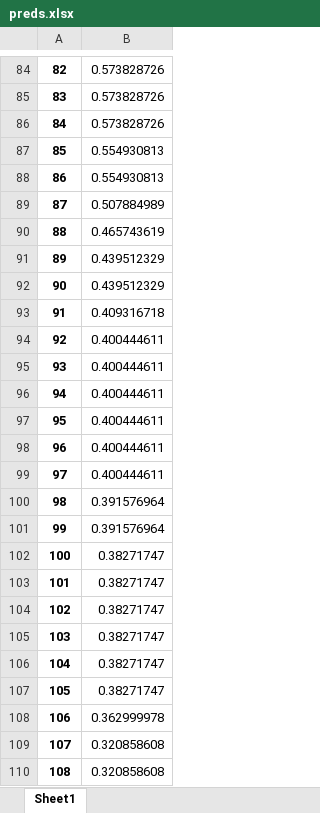
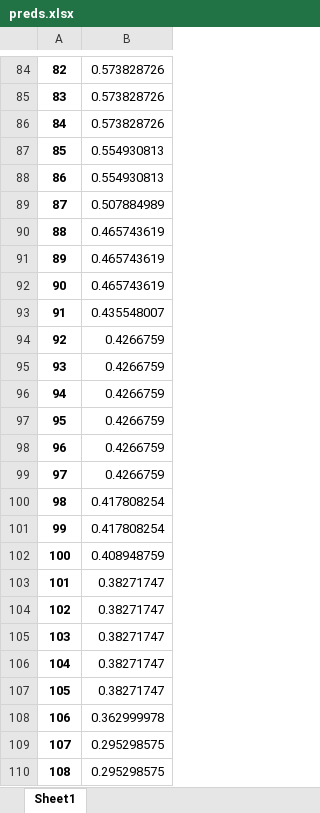
Before and after one commit to andrewsimonds14/Capstone, an Excel workbook: pipeline/preds.xlsx, sheet Sheet1, drawn as a sheet; only a part is shown, gaps mark what is left out; values as stored, in another font and other column widths than the file's, no borders; the diff names each change by its address in the sheet, - before the commit and + after, or states it on an @@ line.

Commit message:
Working pipeline

```diff
--- a/pipeline/preds.xlsx (sheet Sheet1)
+++ b/pipeline/preds.xlsx (sheet Sheet1)
-B91:B92: 0.439512329
+B91:B92: 0.465743619
-B93: 0.409316718
+B93: 0.435548007
-B94:B99: 0.400444611
+B94:B99: 0.4266759
-B100:B101: 0.391576964
+B100:B101: 0.417808254
-B102: 0.38271747
+B102: 0.408948759
-B109:B110: 0.320858608
+B109:B110: 0.295298575
```
Also changed, not shown: 10 other files.
